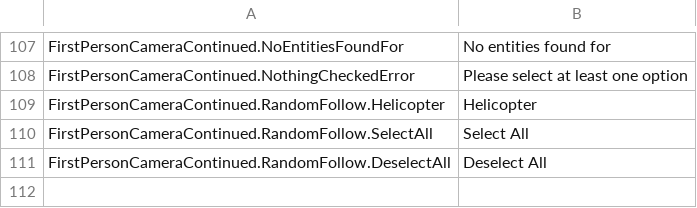
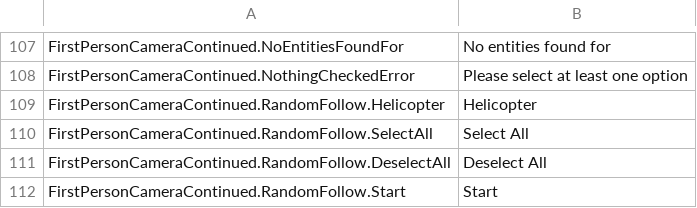
Before and after one commit to Cgameworld/FirstPersonCameraContinued, a CSV file: l10n/en-US.csv, drawn as a sheet; only a part is shown, gaps mark what is left out.

Commit message:
update translation randomfollowwindow implemention

```diff
--- a/l10n/en-US.csv
+++ b/l10n/en-US.csv
@@ -111 +111,2 @@
 "FirstPersonCameraContinued.RandomFollow.DeselectAll","Deselect All"
+"FirstPersonCameraContinued.RandomFollow.Start","Start"
```
Also changed, not shown: 3 other files.
